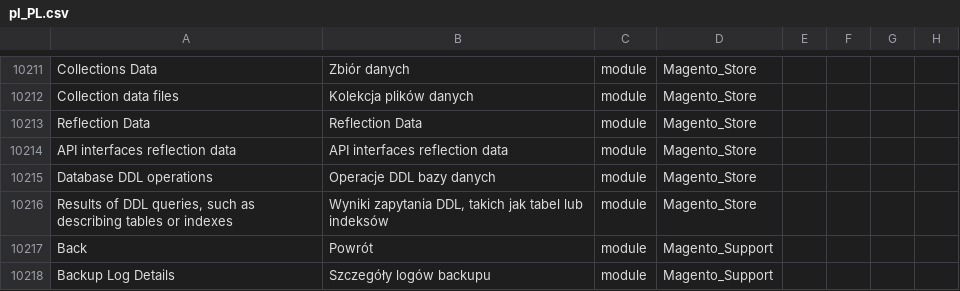
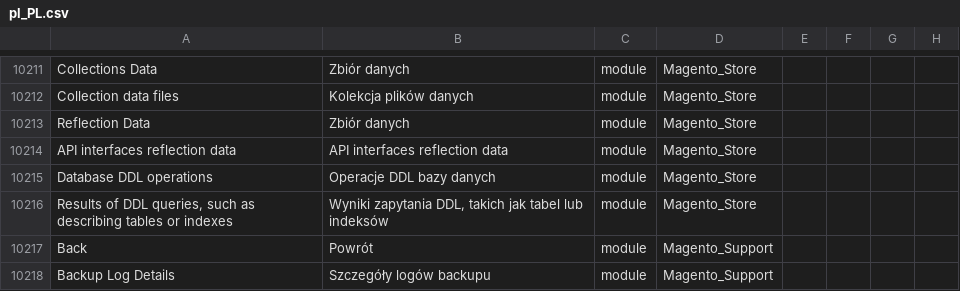
Before and after one commit to SnowdogApps/magento2-pl_pl, a CSV file: pl_PL.csv, drawn as a sheet; only a part is shown, gaps mark what is left out; the diff names each change by its address in the sheet, - before the commit and + after, or states it on an @@ line.

Commit message:
Pull from Crowdin

```diff
--- a/pl_PL.csv
+++ b/pl_PL.csv
-B10213: Reflection Data
+B10213: Zbiór danych
```
